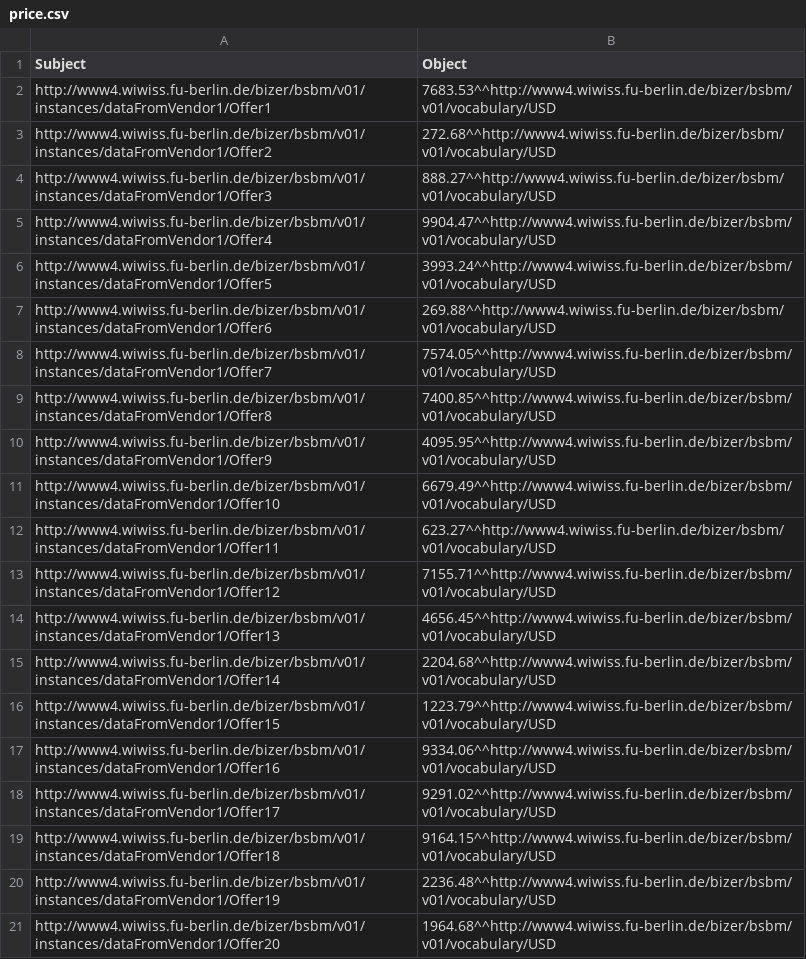
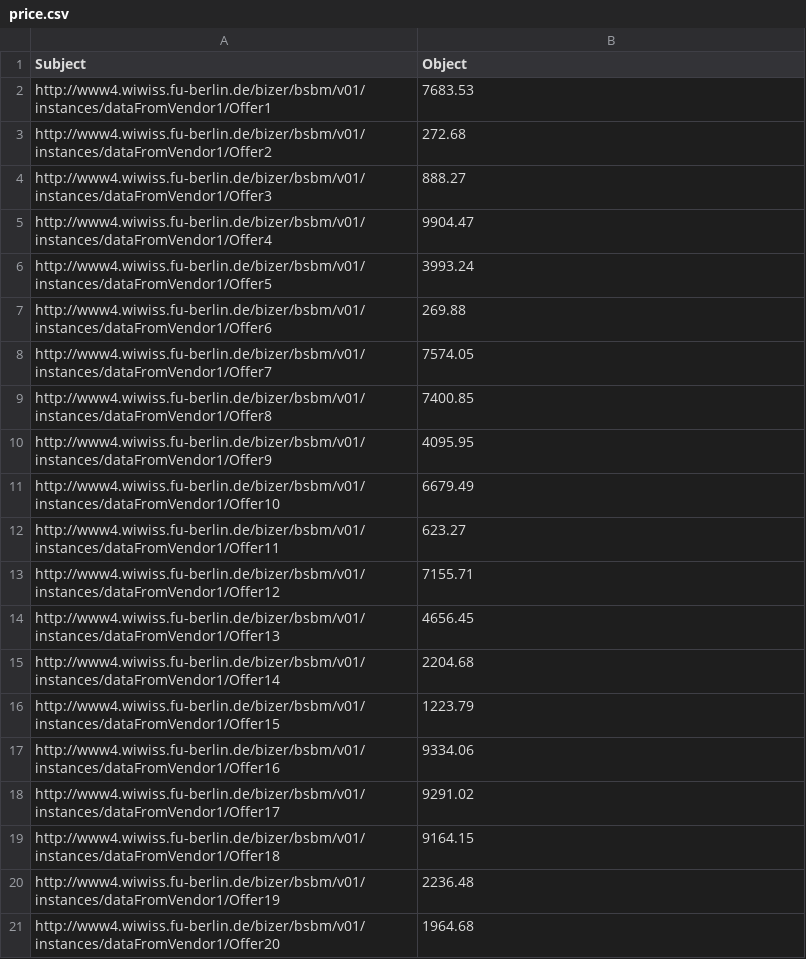
Before and after one commit to tarlanhasanli/RDFBenchmarking, a CSV file: Datasets/CSV/VerticalTables/price.csv, drawn as a sheet.

```diff
--- a/Datasets/CSV/VerticalTables/price.csv
+++ b/Datasets/CSV/VerticalTables/price.csv
@@ -1,21 +1,21 @@
 Subject,Object
-http://www4.wiwiss.fu-berlin.de/bizer/bsbm/v01/instances/dataFromVendor1/Offer1,7683.53^^http://www4.wiwiss.fu-berlin.de/bizer/bsbm/v01/vocabulary/USD
-http://www4.wiwiss.fu-berlin.de/bizer/bsbm/v01/instances/dataFromVendor1/Offer2,272.68^^http://www4.wiwiss.fu-berlin.de/bizer/bsbm/v01/vocabulary/USD
-http://www4.wiwiss.fu-berlin.de/bizer/bsbm/v01/instances/dataFromVendor1/Offer3,888.27^^http://www4.wiwiss.fu-berlin.de/bizer/bsbm/v01/vocabulary/USD
-http://www4.wiwiss.fu-berlin.de/bizer/bsbm/v01/instances/dataFromVendor1/Offer4,9904.47^^http://www4.wiwiss.fu-berlin.de/bizer/bsbm/v01/vocabulary/USD
-http://www4.wiwiss.fu-berlin.de/bizer/bsbm/v01/instances/dataFromVendor1/Offer5,3993.24^^http://www4.wiwiss.fu-berlin.de/bizer/bsbm/v01/vocabulary/USD
-http://www4.wiwiss.fu-berlin.de/bizer/bsbm/v01/instances/dataFromVendor1/Offer6,269.88^^http://www4.wiwiss.fu-berlin.de/bizer/bsbm/v01/vocabulary/USD
-http://www4.wiwiss.fu-berlin.de/bizer/bsbm/v01/instances/dataFromVendor1/Offer7,7574.05^^http://www4.wiwiss.fu-berlin.de/bizer/bsbm/v01/vocabulary/USD
-http://www4.wiwiss.fu-berlin.de/bizer/bsbm/v01/instances/dataFromVendor1/Offer8,7400.85^^http://www4.wiwiss.fu-berlin.de/bizer/bsbm/v01/vocabulary/USD
-http://www4.wiwiss.fu-berlin.de/bizer/bsbm/v01/instances/dataFromVendor1/Offer9,4095.95^^http://www4.wiwiss.fu-berlin.de/bizer/bsbm/v01/vocabulary/USD
-http://www4.wiwiss.fu-berlin.de/bizer/bsbm/v01/instances/dataFromVendor1/Offer10,6679.49^^http://www4.wiwiss.fu-berlin.de/bizer/bsbm/v01/vocabulary/USD
-http://www4.wiwiss.fu-berlin.de/bizer/bsbm/v01/instances/dataFromVendor1/Offer11,623.27^^http://www4.wiwiss.fu-berlin.de/bizer/bsbm/v01/vocabulary/USD
-http://www4.wiwiss.fu-berlin.de/bizer/bsbm/v01/instances/dataFromVendor1/Offer12,7155.71^^http://www4.wiwiss.fu-berlin.de/bizer/bsbm/v01/vocabulary/USD
-http://www4.wiwiss.fu-berlin.de/bizer/bsbm/v01/instances/dataFromVendor1/Offer13,4656.45^^http://www4.wiwiss.fu-berlin.de/bizer/bsbm/v01/vocabulary/USD
-http://www4.wiwiss.fu-berlin.de/bizer/bsbm/v01/instances/dataFromVendor1/Offer14,2204.68^^http://www4.wiwiss.fu-berlin.de/bizer/bsbm/v01/vocabulary/USD
-http://www4.wiwiss.fu-berlin.de/bizer/bsbm/v01/instances/dataFromVendor1/Offer15,1223.79^^http://www4.wiwiss.fu-berlin.de/bizer/bsbm/v01/vocabulary/USD
-http://www4.wiwiss.fu-berlin.de/bizer/bsbm/v01/instances/dataFromVendor1/Offer16,9334.06^^http://www4.wiwiss.fu-berlin.de/bizer/bsbm/v01/vocabulary/USD
-http://www4.wiwiss.fu-berlin.de/bizer/bsbm/v01/instances/dataFromVendor1/Offer17,9291.02^^http://www4.wiwiss.fu-berlin.de/bizer/bsbm/v01/vocabulary/USD
-http://www4.wiwiss.fu-berlin.de/bizer/bsbm/v01/instances/dataFromVendor1/Offer18,9164.15^^http://www4.wiwiss.fu-berlin.de/bizer/bsbm/v01/vocabulary/USD
-http://www4.wiwiss.fu-berlin.de/bizer/bsbm/v01/instances/dataFromVendor1/Offer19,2236.48^^http://www4.wiwiss.fu-berlin.de/bizer/bsbm/v01/vocabulary/USD
-http://www4.wiwiss.fu-berlin.de/bizer/bsbm/v01/instances/dataFromVendor1/Offer20,1964.68^^http://www4.wiwiss.fu-berlin.de/bizer/bsbm/v01/vocabulary/USD
+http://www4.wiwiss.fu-berlin.de/bizer/bsbm/v01/instances/dataFromVendor1/Offer1,"7683.53"
+http://www4.wiwiss.fu-berlin.de/bizer/bsbm/v01/instances/dataFromVendor1/Offer2,"272.68"
+http://www4.wiwiss.fu-berlin.de/bizer/bsbm/v01/instances/dataFromVendor1/Offer3,"888.27"
+http://www4.wiwiss.fu-berlin.de/bizer/bsbm/v01/instances/dataFromVendor1/Offer4,"9904.47"
+http://www4.wiwiss.fu-berlin.de/bizer/bsbm/v01/instances/dataFromVendor1/Offer5,"3993.24"
+http://www4.wiwiss.fu-berlin.de/bizer/bsbm/v01/instances/dataFromVendor1/Offer6,"269.88"
+http://www4.wiwiss.fu-berlin.de/bizer/bsbm/v01/instances/dataFromVendor1/Offer7,"7574.05"
+http://www4.wiwiss.fu-berlin.de/bizer/bsbm/v01/instances/dataFromVendor1/Offer8,"7400.85"
+http://www4.wiwiss.fu-berlin.de/bizer/bsbm/v01/instances/dataFromVendor1/Offer9,"4095.95"
+http://www4.wiwiss.fu-berlin.de/bizer/bsbm/v01/instances/dataFromVendor1/Offer10,"6679.49"
+http://www4.wiwiss.fu-berlin.de/bizer/bsbm/v01/instances/dataFromVendor1/Offer11,"623.27"
+http://www4.wiwiss.fu-berlin.de/bizer/bsbm/v01/instances/dataFromVendor1/Offer12,"7155.71"
+http://www4.wiwiss.fu-berlin.de/bizer/bsbm/v01/instances/dataFromVendor1/Offer13,"4656.45"
+http://www4.wiwiss.fu-berlin.de/bizer/bsbm/v01/instances/dataFromVendor1/Offer14,"2204.68"
+http://www4.wiwiss.fu-berlin.de/bizer/bsbm/v01/instances/dataFromVendor1/Offer15,"1223.79"
+http://www4.wiwiss.fu-berlin.de/bizer/bsbm/v01/instances/dataFromVendor1/Offer16,"9334.06"
+http://www4.wiwiss.fu-berlin.de/bizer/bsbm/v01/instances/dataFromVendor1/Offer17,"9291.02"
+http://www4.wiwiss.fu-berlin.de/bizer/bsbm/v01/instances/dataFromVendor1/Offer18,"9164.15"
+http://www4.wiwiss.fu-berlin.de/bizer/bsbm/v01/instances/dataFromVendor1/Offer19,"2236.48"
+http://www4.wiwiss.fu-berlin.de/bizer/bsbm/v01/instances/dataFromVendor1/Offer20,"1964.68"
```
Also changed, not shown: Datasets/CSV/PropertyTables/Offer.csv, Datasets/CSV/PropertyTables/Review.csv, 44 other files.
